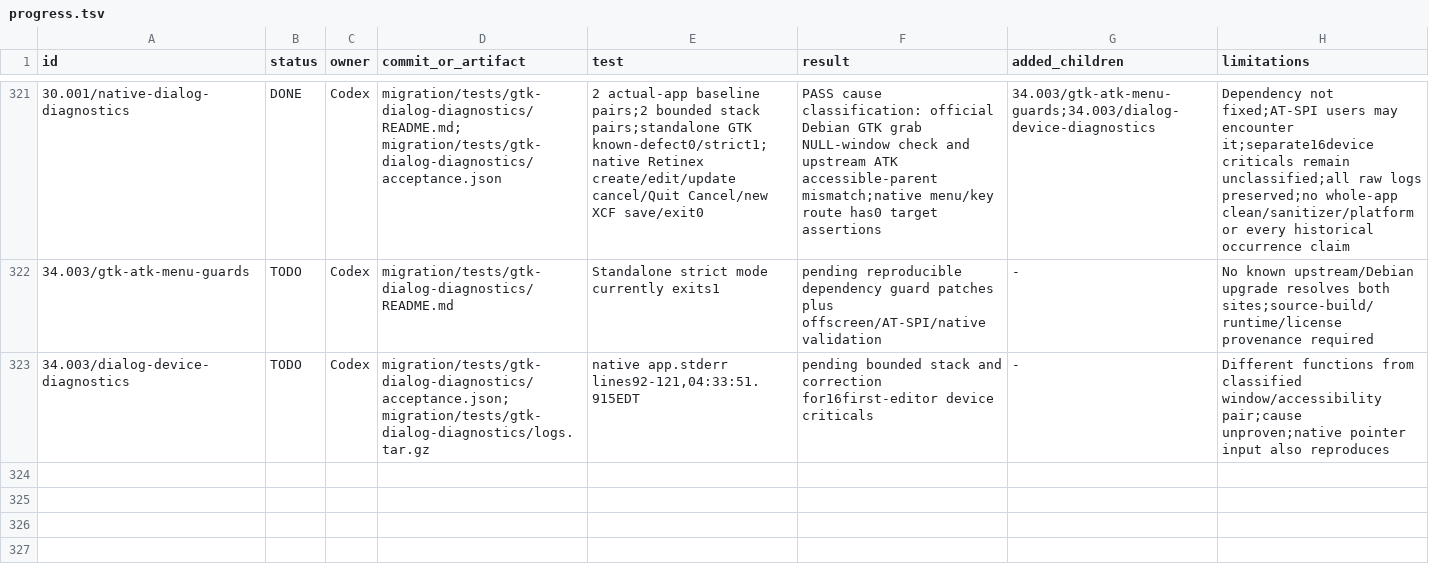
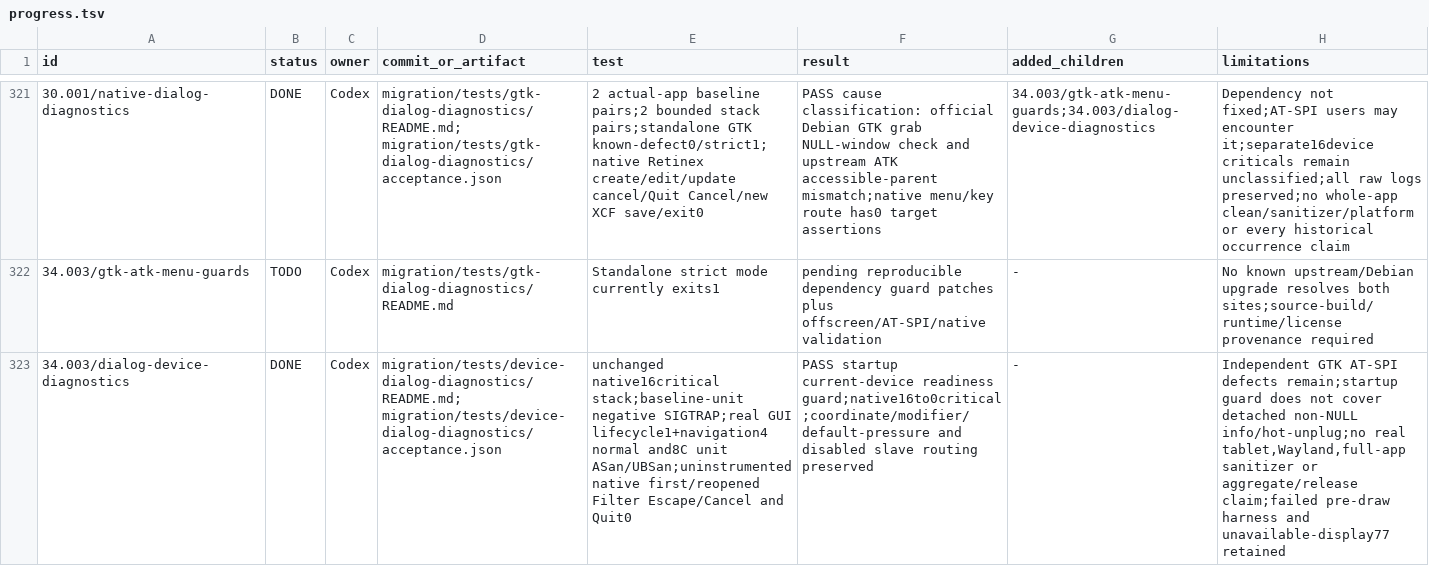
Before and after one commit to seagetch/gimp-painter, a TSV file: migration/progress.tsv, drawn as a sheet; only a part is shown, gaps mark what is left out; the diff names each change by its address in the sheet, - before the commit and + after, or states it on an @@ line.

Commit message:
app: defer canvas input until devices are initialized

```diff
--- a/migration/progress.tsv
+++ b/migration/progress.tsv
-B323 (status): TODO
+B323 (status): DONE
-D323 (commit_or_artifact): migration/tests/gtk-dialog-diagnostics/acceptance.json; migration/tests/gtk-dialog-diagnostics/logs.tar.gz
+D323 (commit_or_artifact): migration/tests/device-dialog-diagnostics/README.md; migration/tests/device-dialog-diagnostics/acceptance.json
-E323 (test): native app.stderr lines92-121,04:33:51.915EDT
+E323 (test): unchanged native16critical stack;baseline-unit negative SIGTRAP;real GUI lifecycle1+navigation4 normal and8C unit ASan/UBSan;uninstrumented native first/reopened Filter Escape/Cancel and Quit0
-F323 (result): pending bounded stack and correction for16first-editor device criticals
+F323 (result): PASS startup current-device readiness guard;native16to0critical;coordinate/modifier/default-pressure and disabled slave routing preserved
-H323 (limitations): Different functions from classified window/accessibility pair;cause unproven;native pointer input also reproduces
+H323 (limitations): Independent GTK AT-SPI defects remain;startup guard does not cover detached non-NULL info/hot-unplug;no real tablet,Wayland,full-app sanitizer or aggregate/release claim;failed pre-draw harness and unavailable-display77 retained
```
Also changed, not shown: 9 other files.
